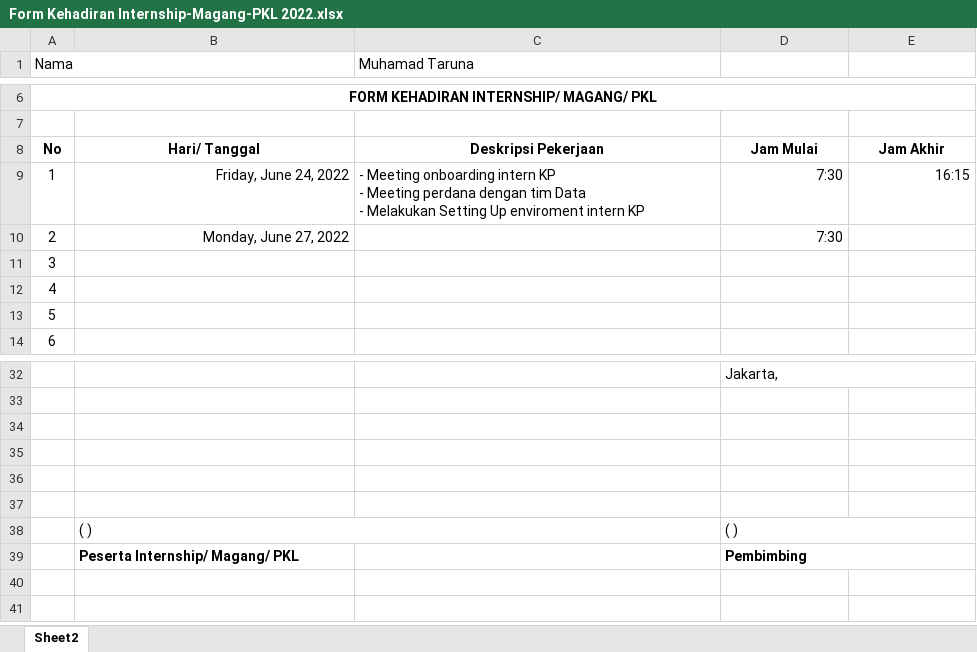
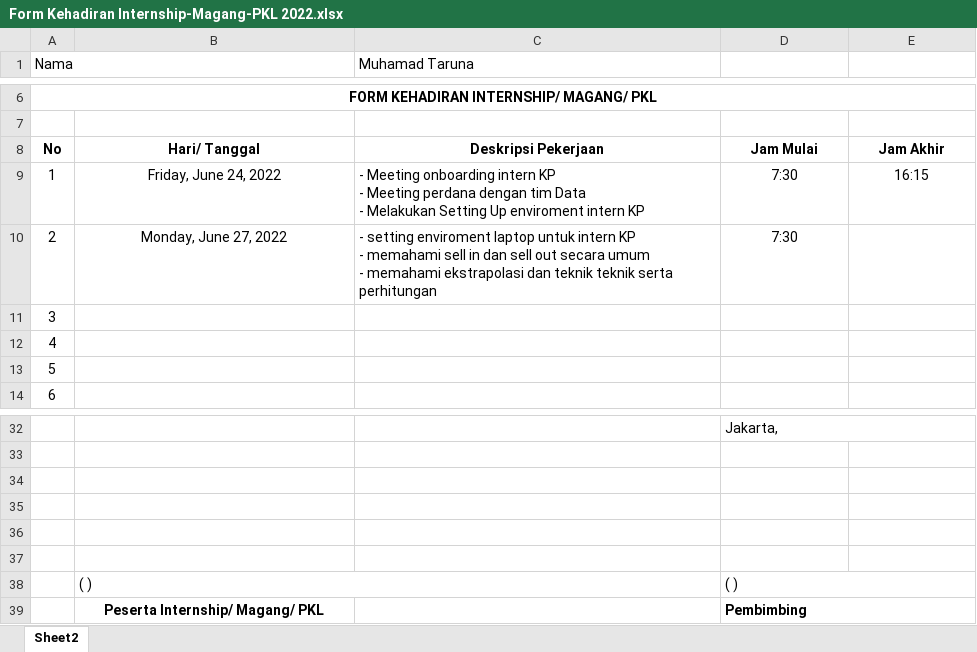
Before and after one commit to taruna0510/Magang, an Excel workbook: Form Kehadiran Internship-Magang-PKL 2022.xlsx, sheet Sheet2, drawn as a sheet; only a part is shown, gaps mark what is left out; values as stored, in another font and other column widths than the file's, no borders; charts and pictures not drawn; ↵ is a line break in a cell; the diff names each change by its address in the sheet, - before the commit and + after, or states it on an @@ line.

Commit message:
update daily activities

```diff
--- a/Form Kehadiran Internship-Magang-PKL 2022.xlsx (sheet Sheet2)
+++ b/Form Kehadiran Internship-Magang-PKL 2022.xlsx (sheet Sheet2)
-B9:B10 alignment: right
+B9:B10 alignment: center
-D9:E9 alignment: right
+D9:E9 alignment: center
-C10 (Muhamad Taruna): (empty)
+C10 (Muhamad Taruna): - setting enviroment laptop untuk intern KP ↵ - memahami sell in dan sell out secara umum ↵ - memahami ekstrapolasi dan teknik teknik serta perhitungan
-D10 alignment: right
+D10 alignment: center
-B39 alignment: left
+B39 alignment: center
```
